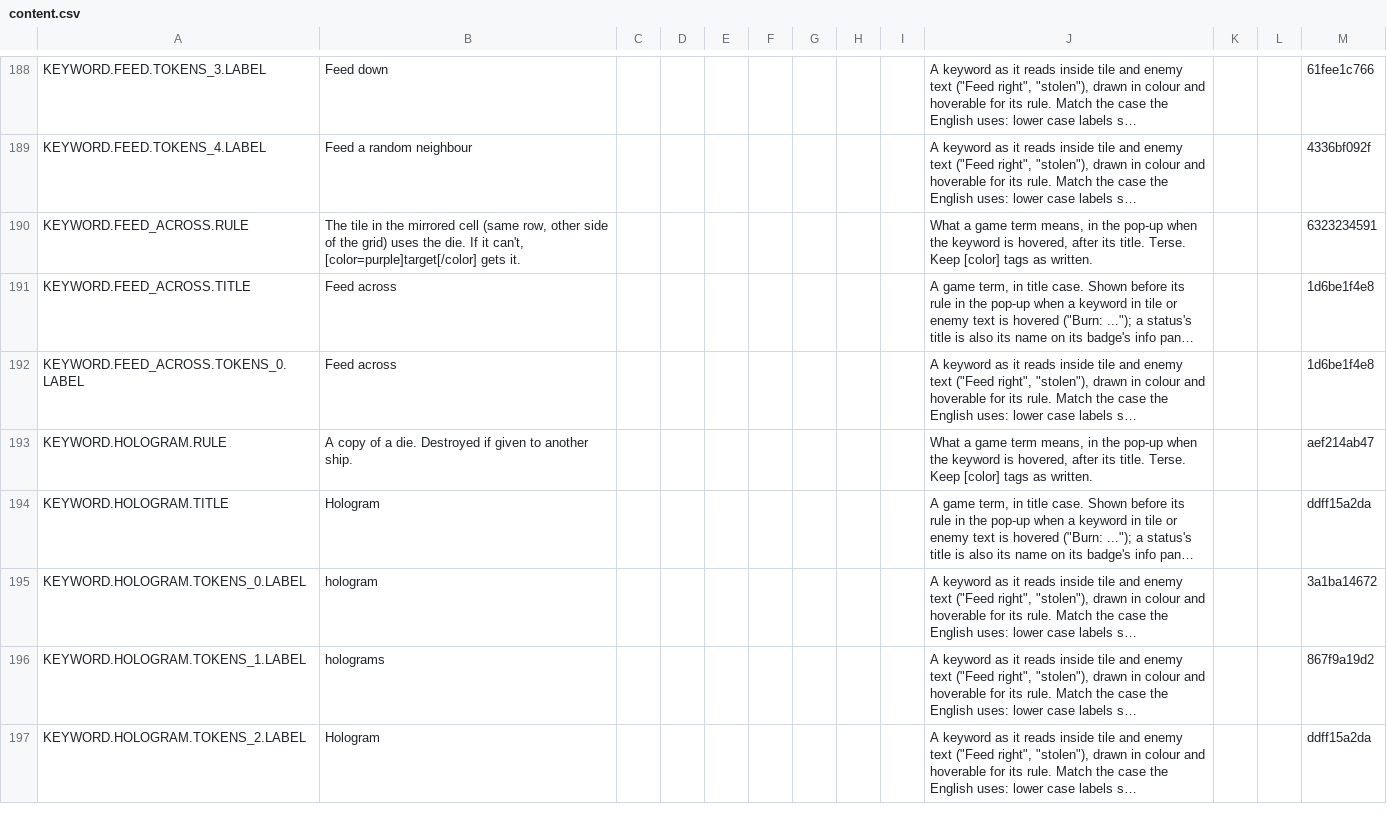
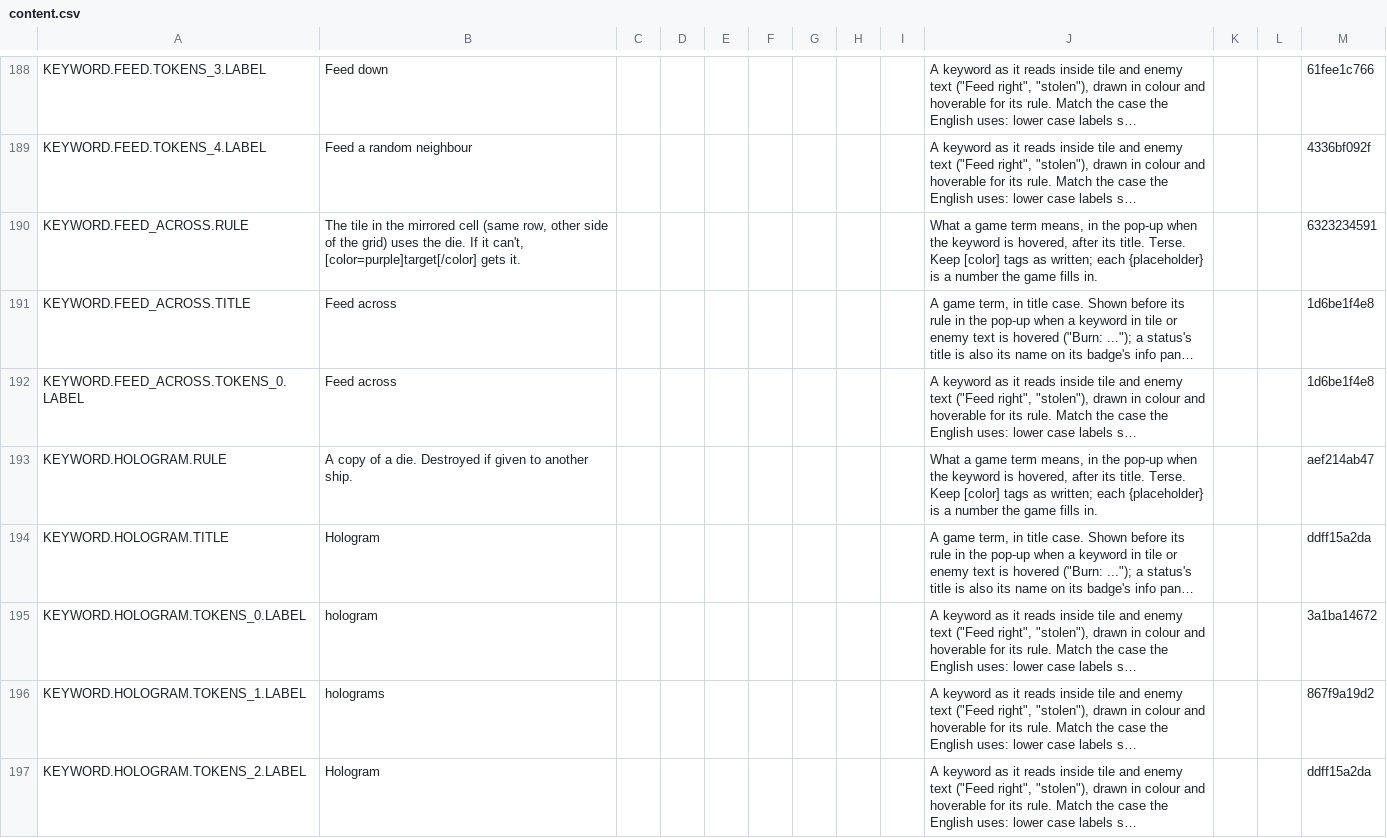
Before and after one commit to Andrew-D-Gibson/DieFighter, a CSV file: Localization/content.csv, drawn as a sheet; only a part is shown, gaps mark what is left out; long unchanged cells end in …; the diff covers the shown part only; the diff names each change by its address in the sheet, - before the commit and + after, or states it on an @@ line.

```diff
--- a/Localization/content.csv
+++ b/Localization/content.csv
-J190: …tags as written.
+J190: …tags as written; each {placeholder} is a number the game fills in.
-J193: …tags as written.
+J193: …tags as written; each {placeholder} is a number the game fills in.
```
Also changed, not shown: 40 edited cells elsewhere in this file, 19 other files.
